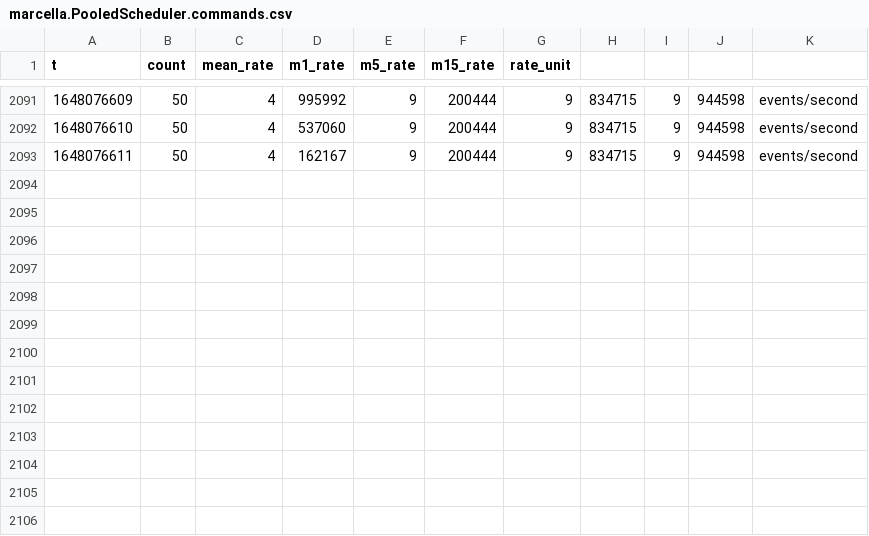
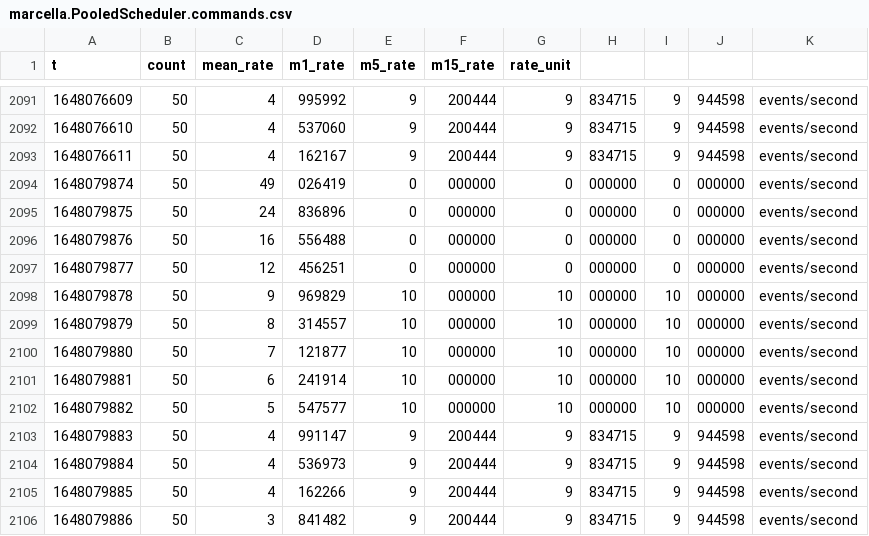
Before and after one commit to marcellapantarotto/BFT-SMaRt-Parallel, a CSV file: metrics/marcella.PooledScheduler.commands.csv, drawn as a sheet; only a part is shown, gaps mark what is left out.

```diff
--- a/metrics/marcella.PooledScheduler.commands.csv
+++ b/metrics/marcella.PooledScheduler.commands.csv
@@ -2093 +2093,14 @@ t,count,mean_rate,m1_rate,m5_rate,m15_rate,rate_unit
 1648076611,50,4,162167,9,200444,9,834715,9,944598,events/second
+1648079874,50,49,026419,0,000000,0,000000,0,000000,events/second
+1648079875,50,24,836896,0,000000,0,000000,0,000000,events/second
+1648079876,50,16,556488,0,000000,0,000000,0,000000,events/second
+1648079877,50,12,456251,0,000000,0,000000,0,000000,events/second
+1648079878,50,9,969829,10,000000,10,000000,10,000000,events/second
+1648079879,50,8,314557,10,000000,10,000000,10,000000,events/second
+1648079880,50,7,121877,10,000000,10,000000,10,000000,events/second
+1648079881,50,6,241914,10,000000,10,000000,10,000000,events/second
+1648079882,50,5,547577,10,000000,10,000000,10,000000,events/second
+1648079883,50,4,991147,9,200444,9,834715,9,944598,events/second
+1648079884,50,4,536973,9,200444,9,834715,9,944598,events/second
+1648079885,50,4,162266,9,200444,9,834715,9,944598,events/second
+1648079886,50,3,841482,9,200444,9,834715,9,944598,events/second
```
Also changed, not shown: metrics/marcella.PooledScheduler.ready.csv, metrics/marcella.PooledScheduler.requests.csv, 6 other files.
